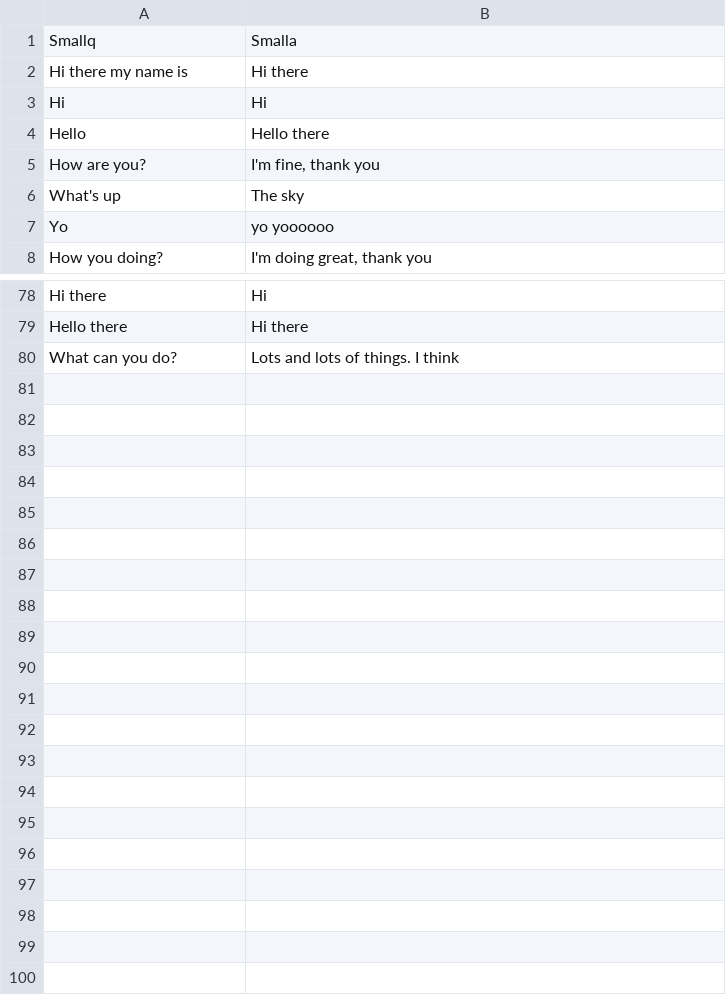
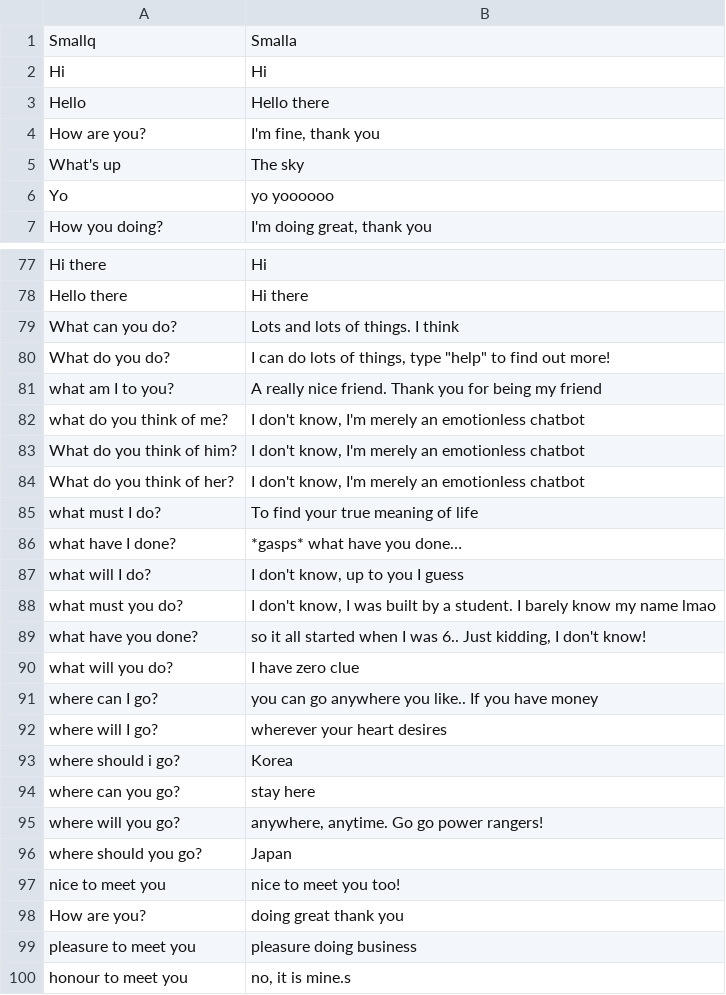
Before and after one commit to haimanhamzah/NLP-Chatbot, a CSV file: Chatbot/small_talk.csv, drawn as a sheet; only a part is shown, gaps mark what is left out.

Commit message:
UPDATED: Chatbot that was completed
In the previous commit, i have only managed to read the csv files and use cosine similarity to assign a threshold to process the probability of which csv file to read from. In this latest update that was submitted, I managed to include confirmation (static), sentiment analysis, named-entity recognition, and etc.. This proves to be a finalized version however it is not perfect at it is not a dynamic chatbot

```diff
--- a/Chatbot/small_talk.csv
+++ b/Chatbot/small_talk.csv
@@ -1,3 +1,2 @@
 Smallq,Smalla
-Hi there my name is ,Hi there
 Hi,Hi
@@ -80 +79,22 @@ Hello there,Hi there
 What can you do?,Lots and lots of things. I think
+What do you do?,"I can do lots of things, type ""help"" to find out more!"
+what am I to you? ,A really nice friend. Thank you for being my friend
+what do you think of me?,"I don't know, I'm merely an emotionless chatbot"
+What do you think of him?,"I don't know, I'm merely an emotionless chatbot"
+What do you think of her?,"I don't know, I'm merely an emotionless chatbot"
+what must I do? ,To find your true meaning of life
+what have I done?,*gasps* what have you done…
+what will I do? ,"I don't know, up to you I guess"
+what must you do?,"I don't know, I was built by a student. I barely know my name lmao"
+what have you done? ,"so it all started when I was 6.. Just kidding, I don't know!"
+what will you do? ,I have zero clue
+where can I go? ,you can go anywhere you like.. If you have money
+where will I go?,wherever your heart desires
+where should i go? ,Korea
+where can you go? ,stay here
+where will you go? ,"anywhere, anytime. Go go power rangers!"
+where should you go?,Japan
+nice to meet you,nice to meet you too!
+How are you?,doing great thank you
+pleasure to meet you,pleasure doing business
+honour to meet you,"no, it is mine.s"
```
Also changed, not shown: Chatbot/qa.csv, 12 other files.
